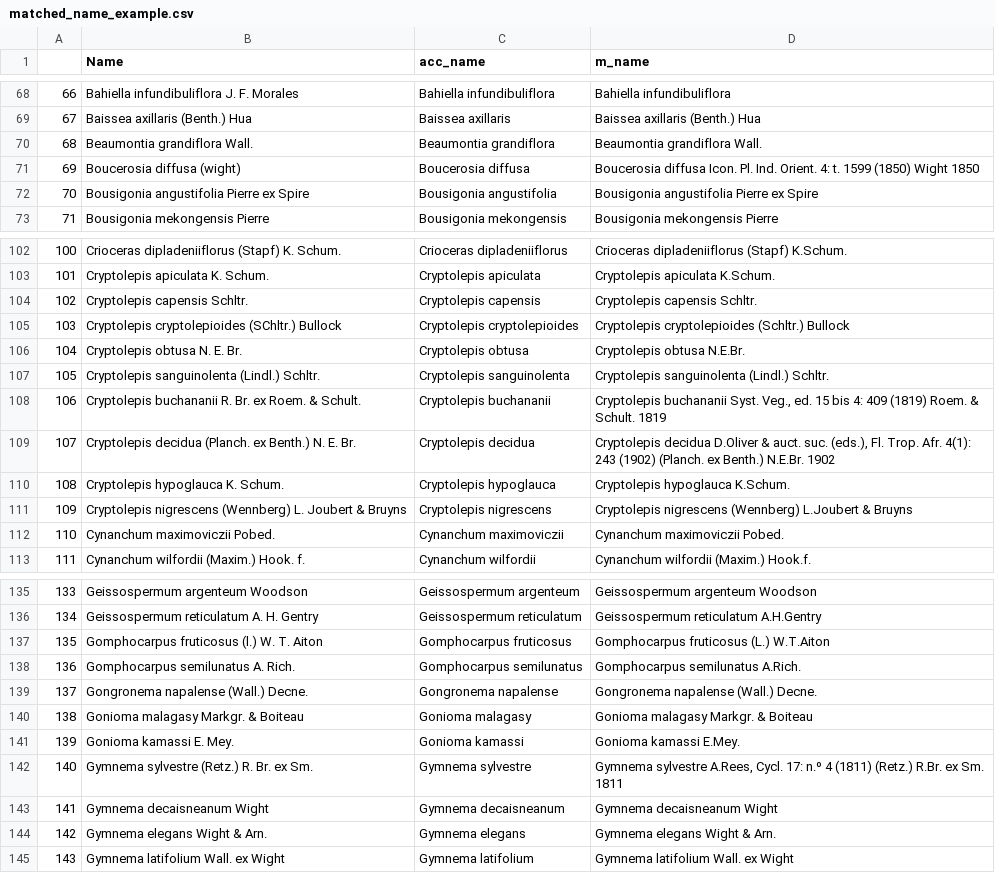
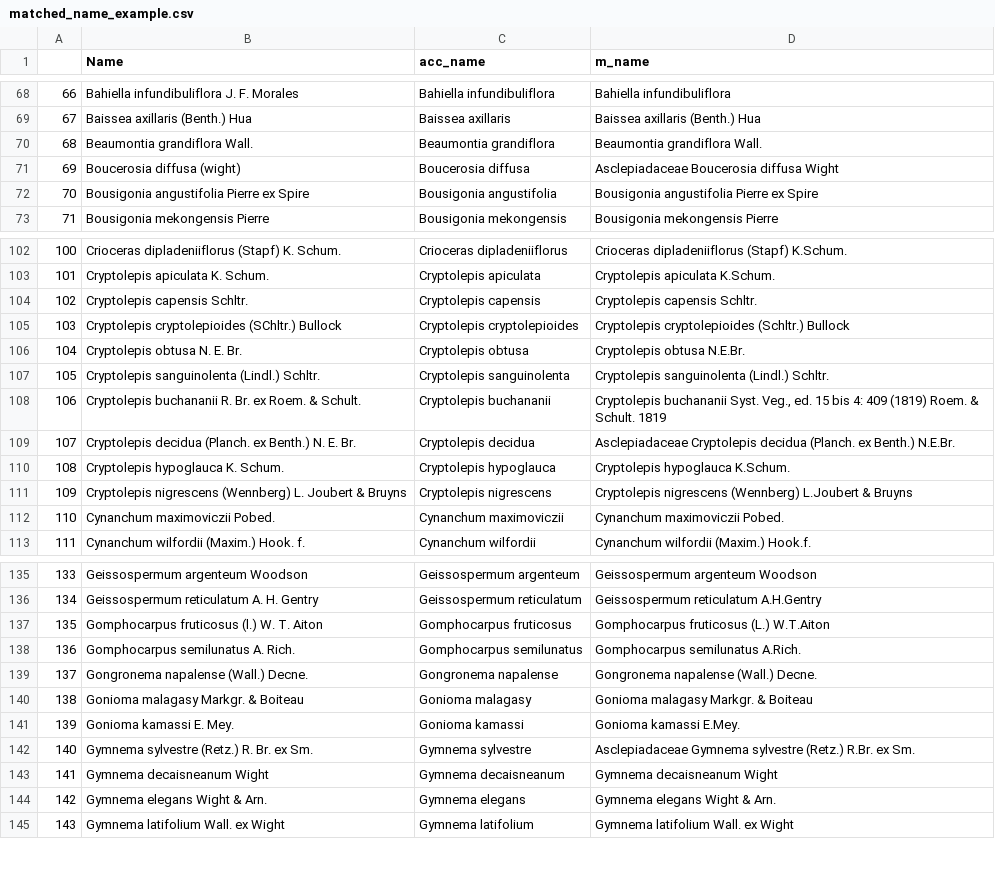
Before and after one commit to alrichardbollans/wcvpy, a CSV file: wcvp_name_matching/unit_tests/test_inputs/matched_name_example.csv, drawn as a sheet; only a part is shown, gaps mark what is left out; the diff covers the shown part only.

```diff
--- a/wcvp_name_matching/unit_tests/test_inputs/matched_name_example.csv
+++ b/wcvp_name_matching/unit_tests/test_inputs/matched_name_example.csv
@@ -70,3 +70,3 @@
 68,"Beaumontia grandiflora Wall.","Beaumontia grandiflora","Beaumontia grandiflora Wall."
-69,"Boucerosia diffusa (wight)","Boucerosia diffusa","Boucerosia diffusa Icon. Pl. Ind. Orient. 4: t. 1599 (1850) Wight 1850"
+69,"Boucerosia diffusa (wight)","Boucerosia diffusa","Asclepiadaceae Boucerosia diffusa Wight"
 70,"Bousigonia angustifolia Pierre ex Spire","Bousigonia angustifolia","Bousigonia angustifolia Pierre ex Spire"
@@ -108,3 +108,3 @@
 106,"Cryptolepis buchananii R. Br. ex Roem. & Schult.","Cryptolepis buchananii","Cryptolepis buchananii Syst. Veg., ed. 15 bis 4: 409 (1819) Roem. & Schult. 1819"
-107,"Cryptolepis decidua (Planch. ex Benth.) N. E. Br.","Cryptolepis decidua","Cryptolepis decidua D.Oliver & auct. suc. (eds.), Fl. Trop. Afr. 4(1): 243 (1902) (Planch. ex Benth.) N.E.Br. 1902"
+107,"Cryptolepis decidua (Planch. ex Benth.) N. E. Br.","Cryptolepis decidua","Asclepiadaceae Cryptolepis decidua (Planch. ex Benth.) N.E.Br."
 108,"Cryptolepis hypoglauca K. Schum.","Cryptolepis hypoglauca","Cryptolepis hypoglauca K.Schum."
@@ -141,3 +141,3 @@
 139,"Gonioma kamassi E. Mey.","Gonioma kamassi","Gonioma kamassi E.Mey."
-140,"Gymnema sylvestre (Retz.) R. Br. ex Sm.","Gymnema sylvestre","Gymnema sylvestre A.Rees, Cycl. 17: n.º 4 (1811) (Retz.) R.Br. ex Sm. 1811"
+140,"Gymnema sylvestre (Retz.) R. Br. ex Sm.","Gymnema sylvestre","Asclepiadaceae Gymnema sylvestre (Retz.) R.Br. ex Sm."
 141,"Gymnema decaisneanum Wight","Gymnema decaisneanum","Gymnema decaisneanum Wight"
```
Also changed, not shown: 7 edited cells elsewhere in this file, wcvp_name_matching/unit_tests/test_inputs/examples_to_fix.csv, 18 other files.
